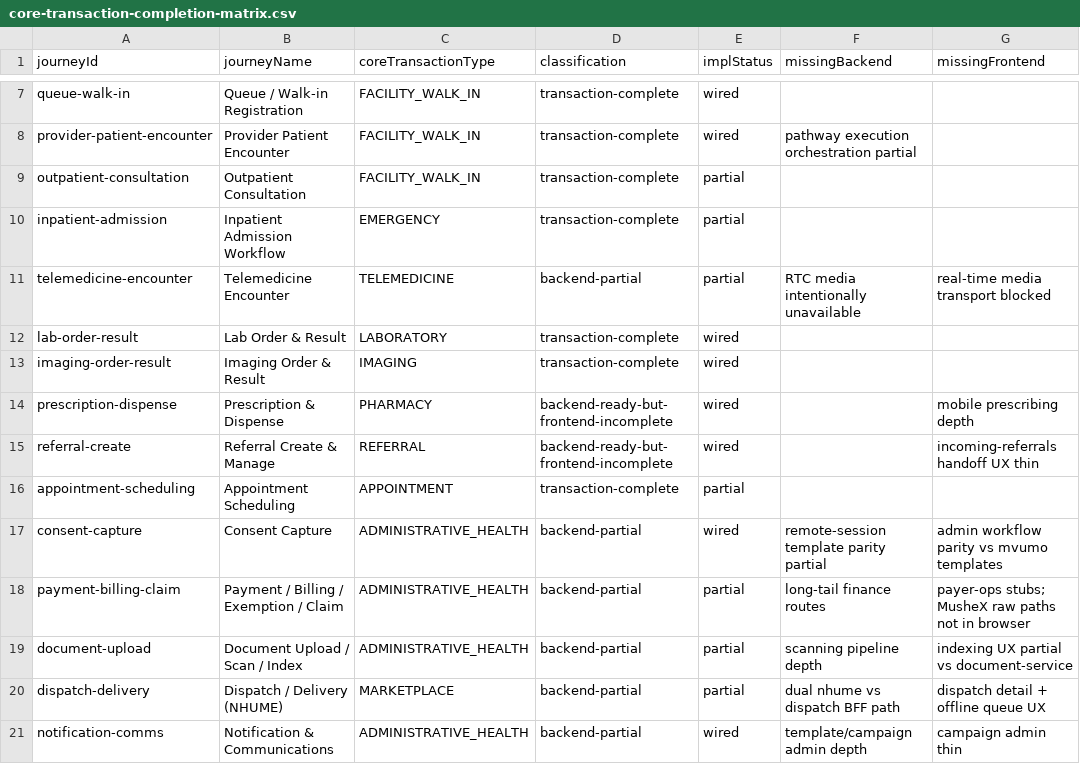
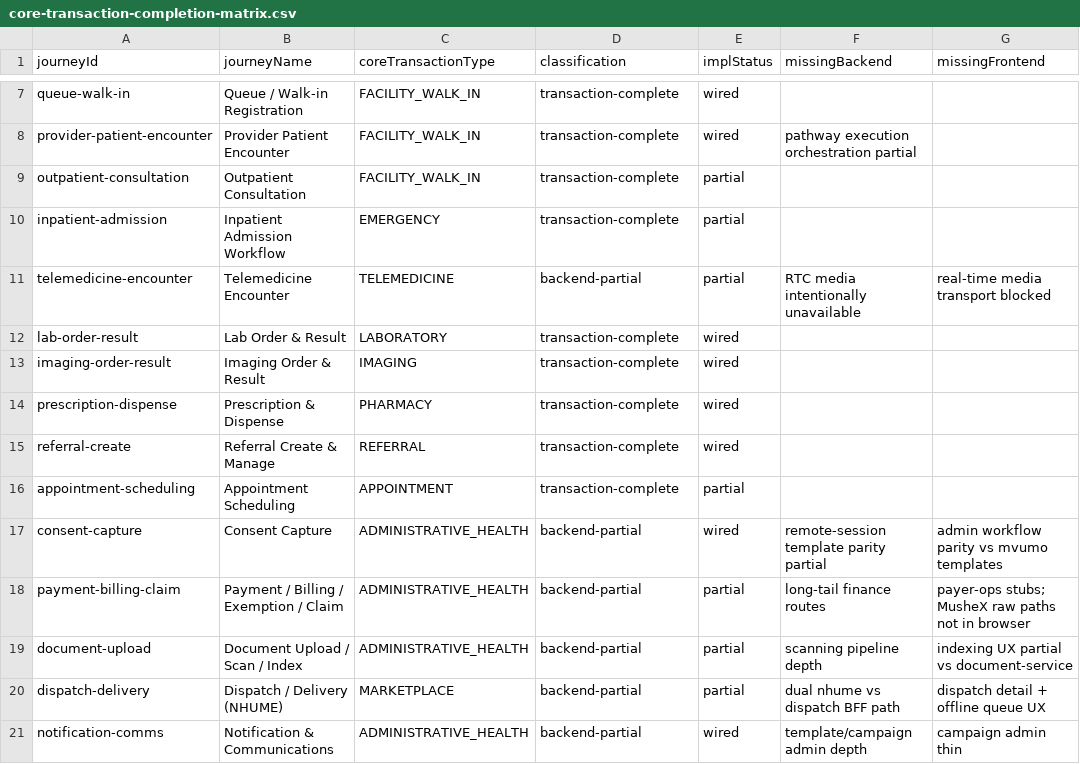
Before and after one commit to rtgongora/Impilo-vNext, a CSV file: reports/product/core-transaction-completion-matrix.csv, drawn as a sheet; only a part is shown, gaps mark what is left out; the diff names each change by its address in the sheet, - before the commit and + after, or states it on an @@ line.

```diff
--- a/reports/product/core-transaction-completion-matrix.csv
+++ b/reports/product/core-transaction-completion-matrix.csv
-D14:D15 (classification): backend-ready-but-frontend-incomplete
+D14:D15 (classification): transaction-complete
-G14 (missingFrontend): mobile prescribing depth
+G14 (missingFrontend): (empty)
-G15 (missingFrontend): incoming-referrals handoff UX thin
+G15 (missingFrontend): (empty)
```
Also changed, not shown: reports/product/core-transaction-journey-maps.csv, 47 other files.
